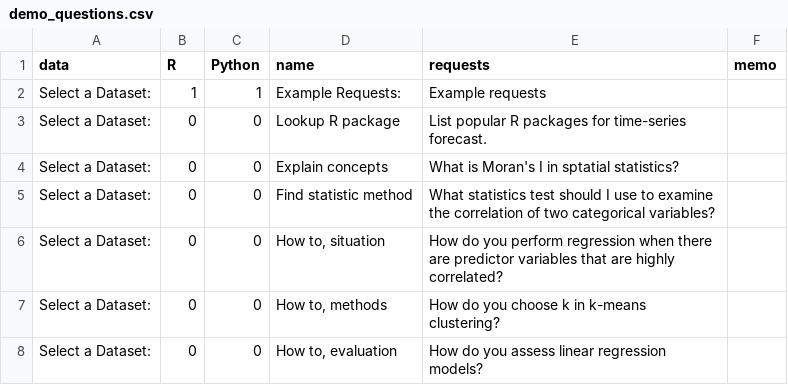
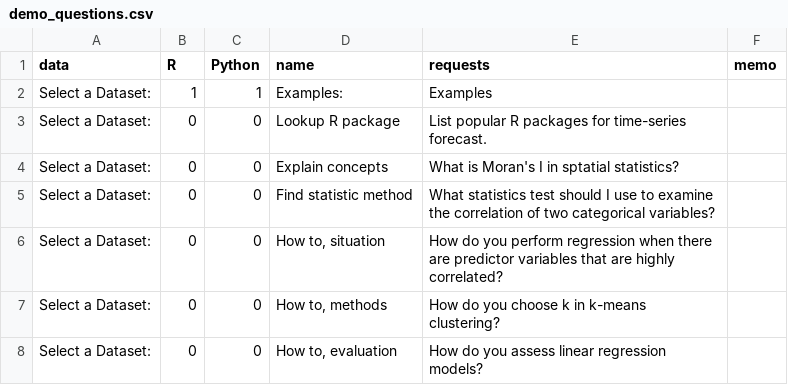
Before and after one commit to gexijin/RTutor, a CSV file: inst/app/www/demo_questions.csv, drawn as a sheet; only a part is shown.

```diff
--- a/inst/app/www/demo_questions.csv
+++ b/inst/app/www/demo_questions.csv
@@ -1,3 +1,3 @@
 data,R,Python,name,requests,memo
-Select a Dataset:,1,1,Example Requests:,Example requests,
+Select a Dataset:,1,1,Examples:,Examples,
 Select a Dataset:,0,0,Lookup R package,List popular R packages for time-series forecast.,
```
Also changed, not shown: 7 other files.
